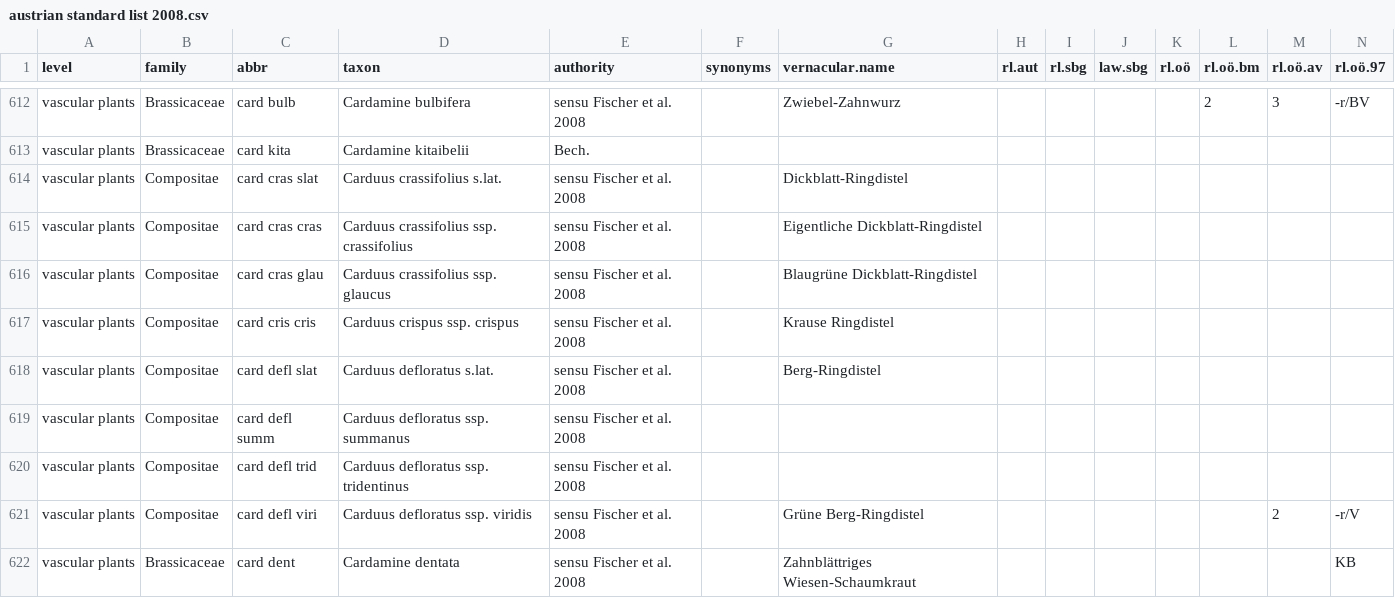
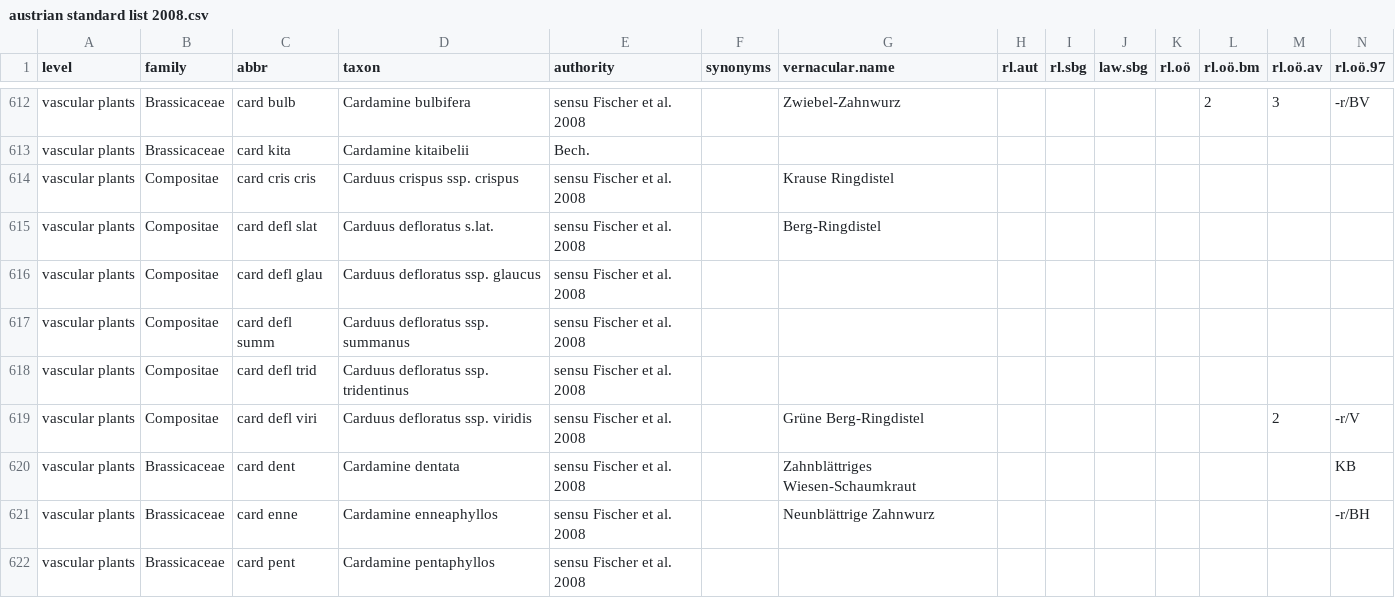
Before and after one commit to kardinal-eros/vegsoup-standards, a CSV file: austrian standard list 2008/austrian standard list 2008.csv, drawn as a sheet; only a part is shown, gaps mark what is left out; the shorter side is filled out with more unchanged rows; removed rows and columns are numbered as before the commit, all else as after; rows hold the shown columns only; the diff names each change by its address in the sheet, - before the commit and + after, or states it on an @@ line.

Commit message:
cleaned subspecies of Carduus defloratus

```diff
--- a/austrian standard list 2008/austrian standard list 2008.csv
+++ b/austrian standard list 2008/austrian standard list 2008.csv
-row 614: vascular plants | Compositae | card cras slat | Carduus crassifolius s.lat. | sensu Fischer et al. 2008 |  | Dickblatt-Ringdistel
-row 615: vascular plants | Compositae | card cras cras | Carduus crassifolius ssp. crassifolius | sensu Fischer et al. 2008 |  | Eigentliche Dickblatt-Ringdistel
-row 616: vascular plants | Compositae | card cras glau | Carduus crassifolius ssp. glaucus | sensu Fischer et al. 2008 |  | Blaugrüne Dickblatt-Ringdistel
+row 616: vascular plants | Compositae | card defl glau | Carduus defloratus ssp. glaucus | sensu Fischer et al. 2008
```
